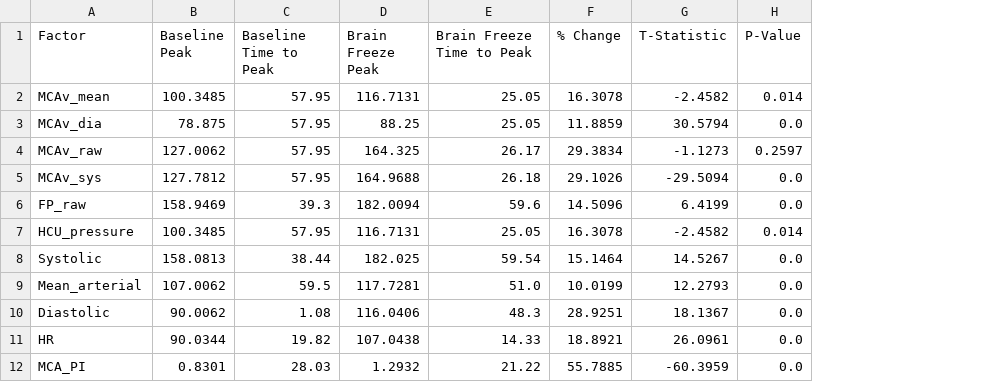
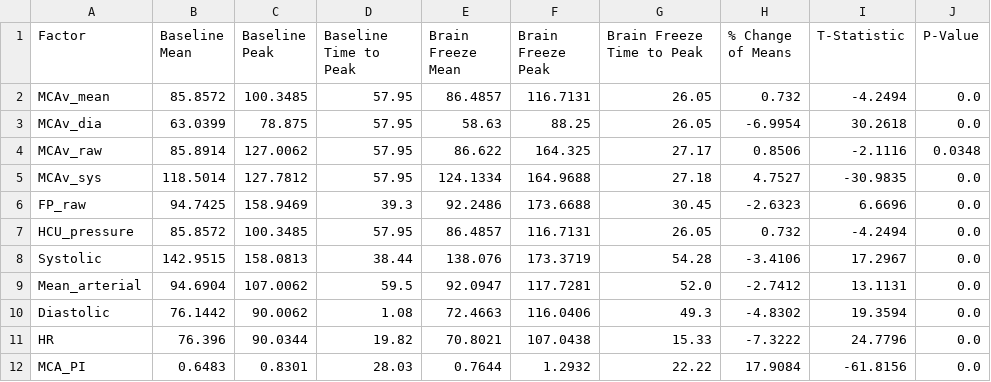
Before and after one commit to evanquan85/BrainFreeze, a CSV file: PrintOutputs/Brain_Freeze_Results002.csv, drawn as a sheet; removed rows and columns are numbered as before the commit, all else as after; the diff names each change by its address in the sheet, - before the commit and + after, or states it on an @@ line.

```diff
--- a/PrintOutputs/Brain_Freeze_Results002.csv
+++ b/PrintOutputs/Brain_Freeze_Results002.csv
+column B (Baseline Mean), rows 2-12: 85.8572 | 63.0399 | 85.8914 | 118.5014 | 94.7425 | 85.8572 | 142.9515 | 94.6904 | 76.1442 | 76.396 | 0.6483
+column E (Brain Freeze Mean), rows 2-12: 86.4857 | 58.63 | 86.622 | 124.1334 | 92.2486 | 86.4857 | 138.076 | 92.0947 | 72.4663 | 70.8021 | 0.7644
-column F (% Change), rows 2-12: 16.3078 | 11.8859 | 29.3834 | 29.1026 | 14.5096 | 16.3078 | 15.1464 | 10.0199 | 28.9251 | 18.8921 | 55.7885
+column H (% Change of Means), rows 2-12: 0.732 | -6.9954 | 0.8506 | 4.7527 | -2.6323 | 0.732 | -3.4106 | -2.7412 | -4.8302 | -7.3222 | 17.9084
-G2:G3 (Brain Freeze Time to Peak): 25.05
+G2:G3 (Brain Freeze Time to Peak): 26.05
-I2 (T-Statistic): -2.4582
+I2 (T-Statistic): -4.2494
-J2 (P-Value): 0.014
+J2 (P-Value): 0.0
-I3 (T-Statistic): 30.5794
+I3 (T-Statistic): 30.2618
-G4 (Brain Freeze Time to Peak): 26.17
+G4 (Brain Freeze Time to Peak): 27.17
-I4 (T-Statistic): -1.1273
+I4 (T-Statistic): -2.1116
-J4 (P-Value): 0.2597
+J4 (P-Value): 0.0348
-G5 (Brain Freeze Time to Peak): 26.18
+G5 (Brain Freeze Time to Peak): 27.18
-I5 (T-Statistic): -29.5094
+I5 (T-Statistic): -30.9835
-F6 (Brain Freeze Peak): 182.0094
+F6 (Brain Freeze Peak): 173.6688
-G6 (Brain Freeze Time to Peak): 59.6
+G6 (Brain Freeze Time to Peak): 30.45
-I6 (T-Statistic): 6.4199
+I6 (T-Statistic): 6.6696
-G7 (Brain Freeze Time to Peak): 25.05
+G7 (Brain Freeze Time to Peak): 26.05
-I7 (T-Statistic): -2.4582
+I7 (T-Statistic): -4.2494
-J7 (P-Value): 0.014
+J7 (P-Value): 0.0
-F8 (Brain Freeze Peak): 182.025
+F8 (Brain Freeze Peak): 173.3719
-G8 (Brain Freeze Time to Peak): 59.54
+G8 (Brain Freeze Time to Peak): 54.28
-I8 (T-Statistic): 14.5267
+I8 (T-Statistic): 17.2967
-G9 (Brain Freeze Time to Peak): 51.0
+G9 (Brain Freeze Time to Peak): 52.0
-I9 (T-Statistic): 12.2793
+I9 (T-Statistic): 13.1131
-G10 (Brain Freeze Time to Peak): 48.3
+G10 (Brain Freeze Time to Peak): 49.3
-I10 (T-Statistic): 18.1367
+I10 (T-Statistic): 19.3594
-G11 (Brain Freeze Time to Peak): 14.33
+G11 (Brain Freeze Time to Peak): 15.33
-I11 (T-Statistic): 26.0961
+I11 (T-Statistic): 24.7796
-G12 (Brain Freeze Time to Peak): 21.22
+G12 (Brain Freeze Time to Peak): 22.22
-I12 (T-Statistic): -60.3959
+I12 (T-Statistic): -61.8156
```
Also changed, not shown: 10 other files.
